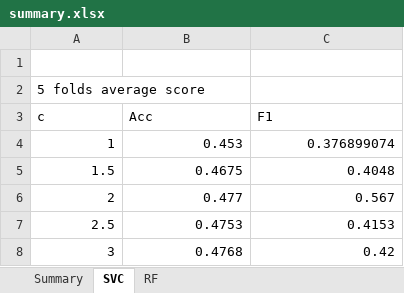
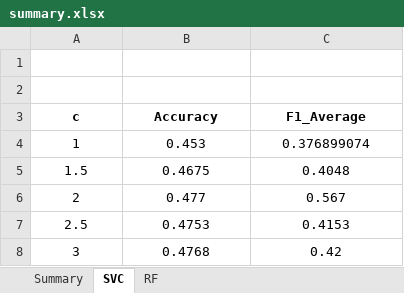
Before and after one commit to VolodymyrSakun/COMP_551_Kaggle, an Excel workbook: svc/BW/summary.xlsx, sheet SVC, drawn as a sheet; values as stored, in another font and other column widths than the file's, no borders; the diff names each change by its address in the sheet, - before the commit and + after, or states it on an @@ line.

```diff
--- a/svc/BW/summary.xlsx (sheet SVC)
+++ b/svc/BW/summary.xlsx (sheet SVC)
-A2 (c): 5 folds average score
+A2 (c): (empty)
@@ A3:C3 bold: off → on, alignment: left → center @@
-B3: Acc
+B3: Accuracy
-C3: F1
+C3: F1_Average
-A4:C8 alignment: right
+A4:C8 alignment: center
```
Also changed, not shown: sheet RF, sheet Summary, 1 other file.
